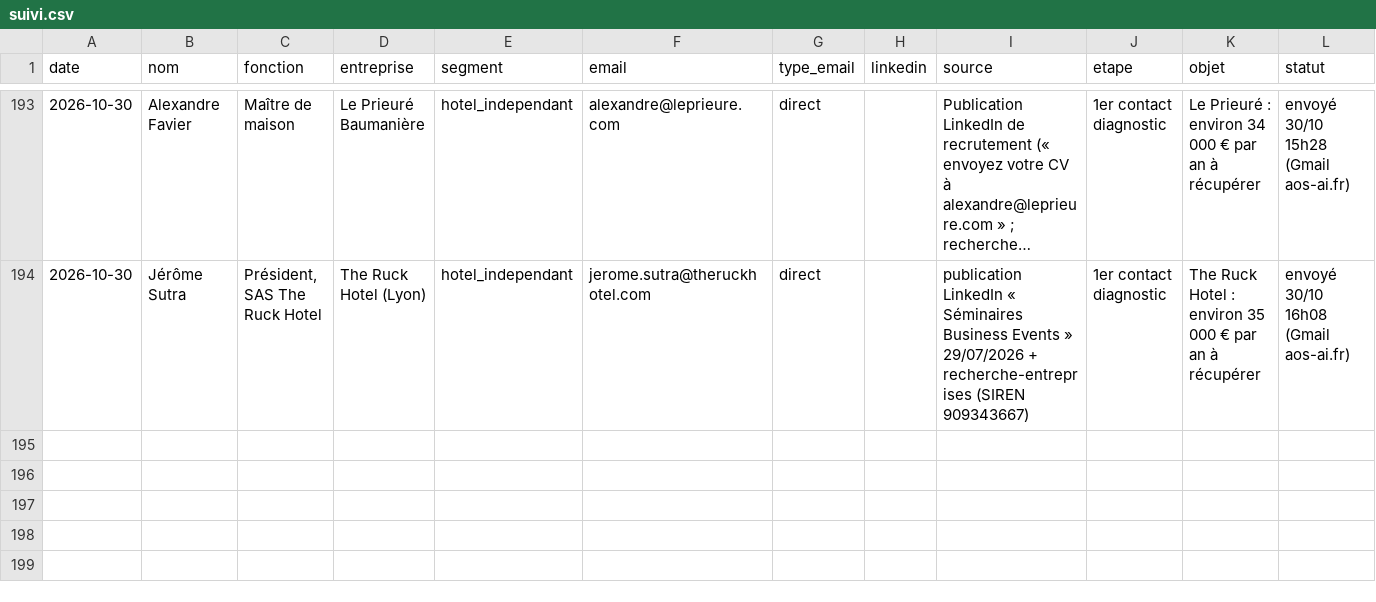
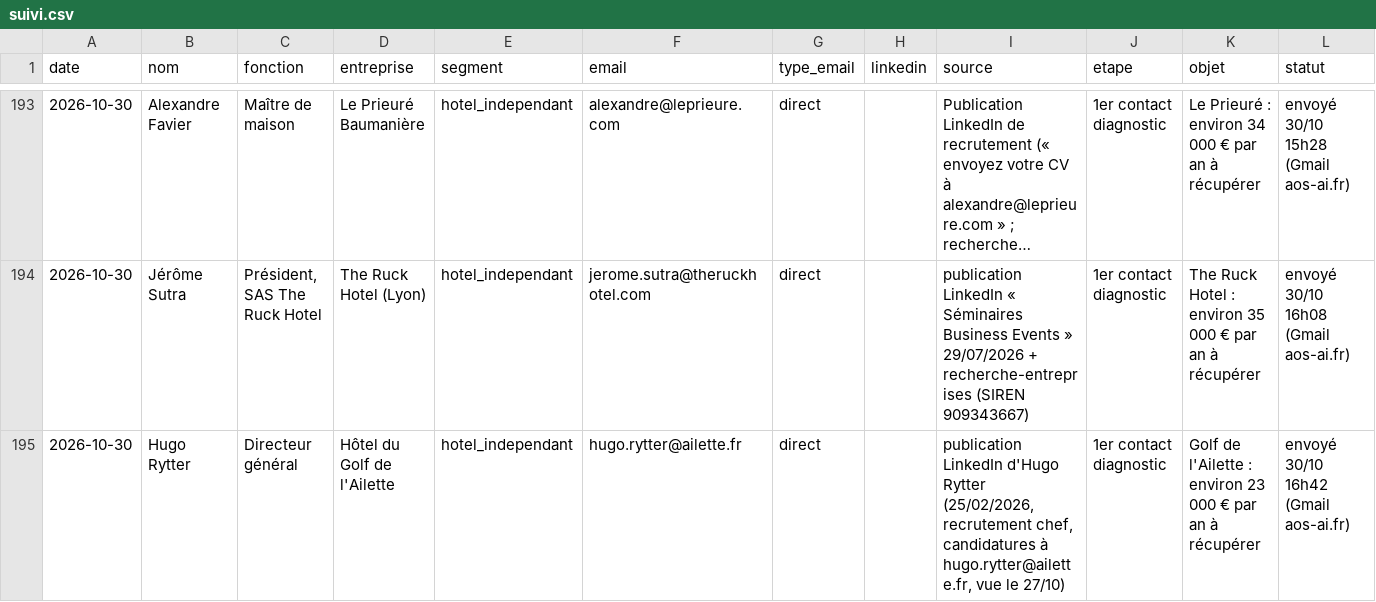
Before and after one commit to sofiane-agencybinari/reception-ai, a CSV file: prospection/suivi.csv, drawn as a sheet; only a part is shown, gaps mark what is left out; long unchanged cells end in …; rows hold the shown columns only; the diff names each change by its address in the sheet, - before the commit and + after, or states it on an @@ line.

```diff
--- a/prospection/suivi.csv
+++ b/prospection/suivi.csv
+row 195: 2026-10-30 | Hugo Rytter | Directeur général | Hôtel du Golf de l'Ailette | hotel_independant | hugo.rytter@ailette.fr | direct |  | publication LinkedIn d'Hugo Rytter (25/02/2026, recrutement chef, candidatures à hugo.rytter@ailette.fr, vue le 27/10) | 1er contact diagnostic | Golf de l'Ailette : environ 23 000 € par an à récupérer | envoyé 30/10 16h42 (Gmail aos-ai.fr)
```
